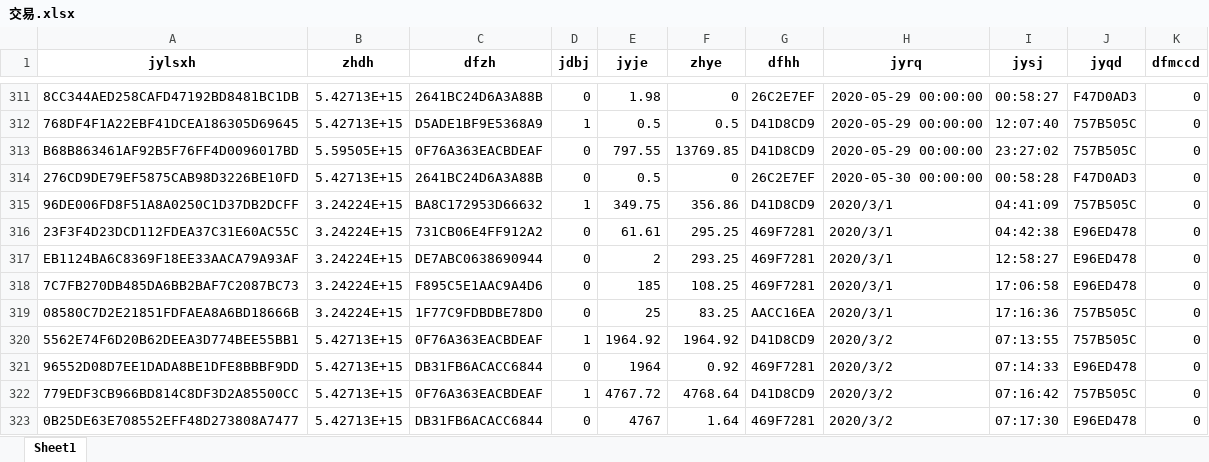
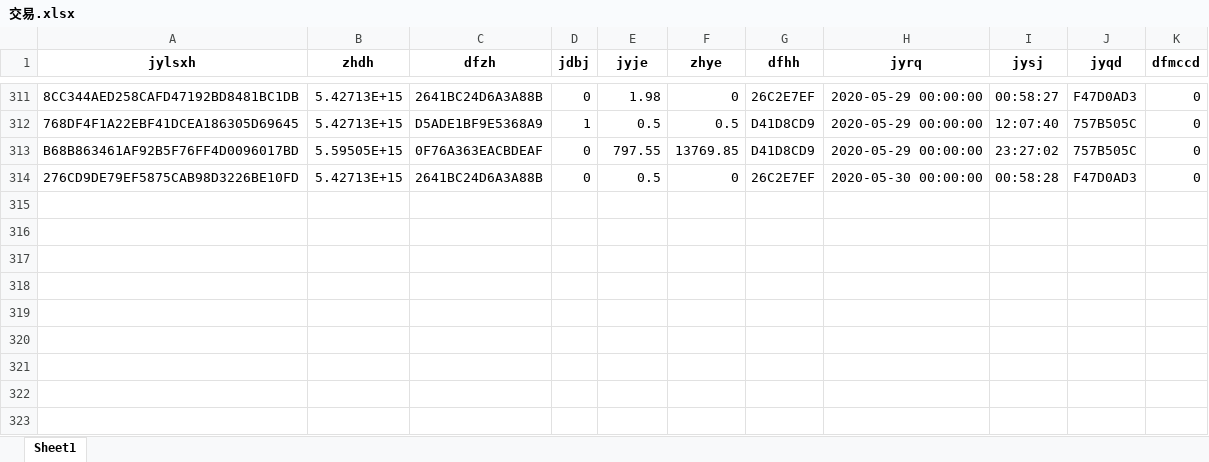
Before and after one commit to B1AnKAlpha/Economy, an Excel workbook: Project/data/交易.xlsx, sheet Sheet1, drawn as a sheet; only a part is shown, gaps mark what is left out; values as stored, in another font and other column widths than the file's, no borders; the diff names each change by its address in the sheet, - before the commit and + after, or states it on an @@ line.

```diff
--- a/Project/data/交易.xlsx (sheet Sheet1)
+++ b/Project/data/交易.xlsx (sheet Sheet1)
-row 315: 96DE006FD8F51A8A0250C1D37DB2DCFF | 3.24224E+15 | BA8C172953D66632 | 1 | 349.75 | 356.86 | D41D8CD9 | 2020/3/1 | 04:41:09 | 757B505C | 0
-row 316: 23F3F4D23DCD112FDEA37C31E60AC55C | 3.24224E+15 | 731CB06E4FF912A2 | 0 | 61.61 | 295.25 | 469F7281 | 2020/3/1 | 04:42:38 | E96ED478 | 0
-row 317: EB1124BA6C8369F18EE33AACA79A93AF | 3.24224E+15 | DE7ABC0638690944 | 0 | 2 | 293.25 | 469F7281 | 2020/3/1 | 12:58:27 | E96ED478 | 0
-row 318: 7C7FB270DB485DA6BB2BAF7C2087BC73 | 3.24224E+15 | F895C5E1AAC9A4D6 | 0 | 185 | 108.25 | 469F7281 | 2020/3/1 | 17:06:58 | E96ED478 | 0
-row 319: 08580C7D2E21851FDFAEA8A6BD18666B | 3.24224E+15 | 1F77C9FDBDBE78D0 | 0 | 25 | 83.25 | AACC16EA | 2020/3/1 | 17:16:36 | 757B505C | 0
-row 320: 5562E74F6D20B62DEEA3D774BEE55BB1 | 5.42713E+15 | 0F76A363EACBDEAF | 1 | 1964.92 | 1964.92 | D41D8CD9 | 2020/3/2 | 07:13:55 | 757B505C | 0
-row 321: 96552D08D7EE1DADA8BE1DFE8BBBF9DD | 5.42713E+15 | DB31FB6ACACC6844 | 0 | 1964 | 0.92 | 469F7281 | 2020/3/2 | 07:14:33 | E96ED478 | 0
-row 322: 779EDF3CB966BD814C8DF3D2A85500CC | 5.42713E+15 | 0F76A363EACBDEAF | 1 | 4767.72 | 4768.64 | D41D8CD9 | 2020/3/2 | 07:16:42 | 757B505C | 0
-row 323: 0B25DE63E708552EFF48D273808A7477 | 5.42713E+15 | DB31FB6ACACC6844 | 0 | 4767 | 1.64 | 469F7281 | 2020/3/2 | 07:17:30 | E96ED478 | 0
```
Also changed, not shown: Project/data/静态.xlsx, 21 other files.
